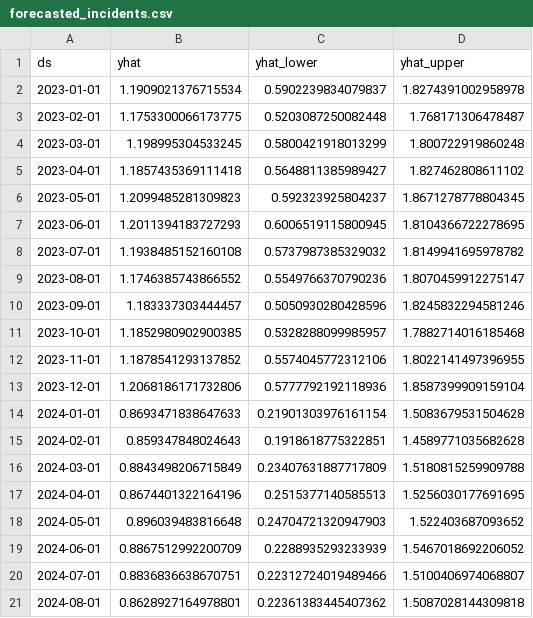
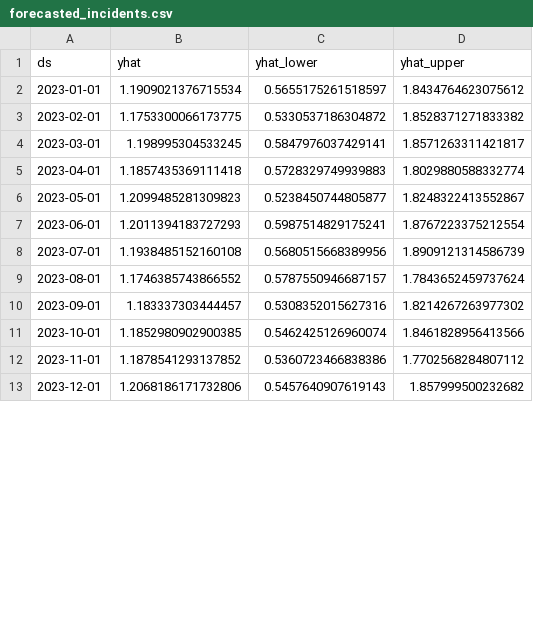
Before and after one commit to TRANDY-116/Police-Incident-Data-Pipeline, a CSV file: Analysis/forecasted_incidents.csv, drawn as a sheet; only a part is shown; the diff covers the shown part only.

Commit message:
completed analysis. cleaning up next

```diff
--- a/Analysis/forecasted_incidents.csv
+++ b/Analysis/forecasted_incidents.csv
@@ -1,21 +1,13 @@
 ds,yhat,yhat_lower,yhat_upper
-2023-01-01,1.1909021376715534,0.5902239834079837,1.8274391002958978
-2023-02-01,1.1753300066173775,0.5203087250082448,1.768171306478487
-2023-03-01,1.198995304533245,0.5800421918013299,1.800722919860248
-2023-04-01,1.1857435369111418,0.5648811385989427,1.827462808611102
-2023-05-01,1.2099485281309823,0.592323925804237,1.8671278778804345
-2023-06-01,1.2011394183727293,0.6006519115800945,1.8104366722278695
-2023-07-01,1.1938485152160108,0.5737987385329032,1.8149941695978782
-2023-08-01,1.1746385743866552,0.5549766370790236,1.8070459912275147
-2023-09-01,1.183337303444457,0.5050930280428596,1.8245832294581246
-2023-10-01,1.1852980902900385,0.5328288099985957,1.7882714016185468
-2023-11-01,1.1878541293137852,0.5574045772312106,1.8022141497396955
-2023-12-01,1.2068186171732806,0.5777792192118936,1.8587399909159104
-2024-01-01,0.8693471838647633,0.21901303976161154,1.5083679531504628
-2024-02-01,0.859347848024643,0.1918618775322851,1.4589771035682628
-2024-03-01,0.8843498206715849,0.23407631887717809,1.5180815259909788
-2024-04-01,0.8674401322164196,0.2515377140585513,1.5256030177691695
-2024-05-01,0.896039483816648,0.24704721320947903,1.522403687093652
-2024-06-01,0.8867512992200709,0.2288935293233939,1.5467018692206052
-2024-07-01,0.8836836638670751,0.22312724019489466,1.5100406974068807
-2024-08-01,0.8628927164978801,0.22361383445407362,1.5087028144309818
+2023-01-01,1.1909021376715534,0.5655175261518597,1.8434764623075612
+2023-02-01,1.1753300066173775,0.5330537186304872,1.8528371271833382
+2023-03-01,1.198995304533245,0.5847976037429141,1.8571263311421817
+2023-04-01,1.1857435369111418,0.5728329749939883,1.8029880588332774
+2023-05-01,1.2099485281309823,0.5238450744805877,1.8248322413552867
+2023-06-01,1.2011394183727293,0.5987514829175241,1.8767223375212554
+2023-07-01,1.1938485152160108,0.5680515668389956,1.8909121314586739
+2023-08-01,1.1746385743866552,0.5787550946687157,1.7843652459737624
+2023-09-01,1.183337303444457,0.5308352015627316,1.8214267263977302
+2023-10-01,1.1852980902900385,0.5462425126960074,1.8461828956413566
+2023-11-01,1.1878541293137852,0.5360723466838386,1.7702568284807112
+2023-12-01,1.2068186171732806,0.5457640907619143,1.857999500232682
```
Also changed, not shown: 12 added rows and 4 removed rows elsewhere in this file, 1 other file.
